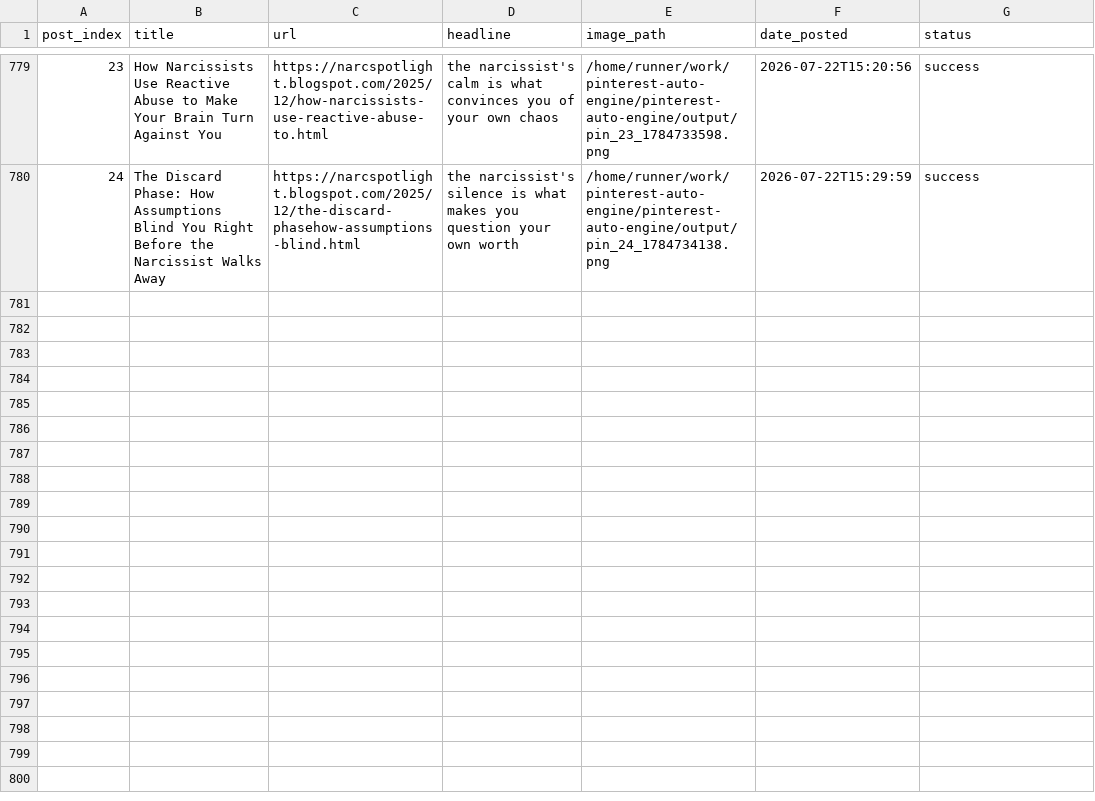
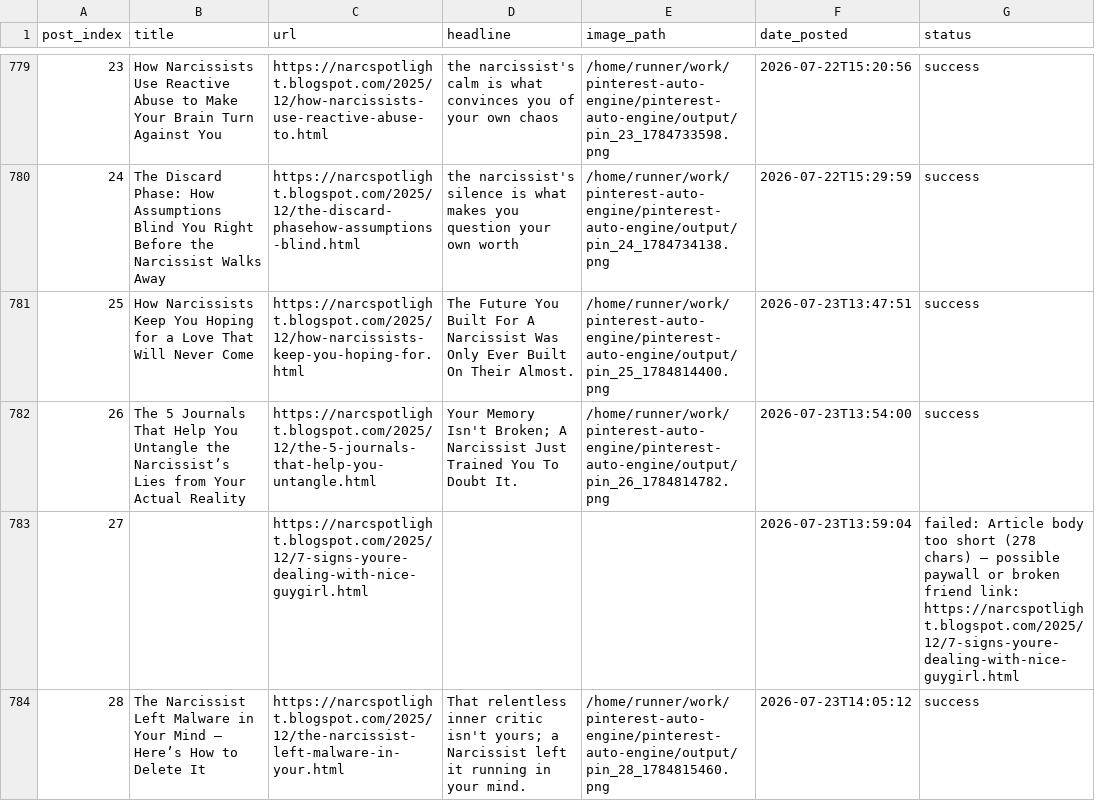
Before and after one commit to Emyres970/pinterest-auto-engine, a CSV file: tracker.csv, drawn as a sheet; only a part is shown, gaps mark what is left out; the diff covers the shown part only; the diff names each change by its address in the sheet, - before the commit and + after, or states it on an @@ line.

Commit message:
chore: update tracker 2026-07-23 [acc2]

```diff
--- a/tracker.csv
+++ b/tracker.csv
+row 781: 25 | How Narcissists Keep You Hoping for a Love That Will Never Come | https://narcspotlight.blogspot.com/2025/12/how-narcissists-keep-you-hoping-for.html | The Future You Built For A Narcissist Was Only Ever Built On Their Almost. | /home/runner/work/pinterest-auto-engine/pinterest-auto-engine/output/pin_25_1784814400.png | 2026-07-23T13:47:51 | success
+row 782: 26 | The 5 Journals That Help You Untangle the Narcissist’s Lies from Your Actual Reality | https://narcspotlight.blogspot.com/2025/12/the-5-journals-that-help-you-untangle.html | Your Memory Isn't Broken; A Narcissist Just Trained You To Doubt It. | /home/runner/work/pinterest-auto-engine/pinterest-auto-engine/output/pin_26_1784814782.png | 2026-07-23T13:54:00 | success
+row 783: 27 |  | https://narcspotlight.blogspot.com/2025/12/7-signs-youre-dealing-with-nice-guygirl.html |  |  | 2026-07-23T13:59:04 | failed: Article body too short (278 chars) — possible paywall or broken friend link: https://narcspotlight.blogspot.com/2025/12/7-signs-youre-dealing-with-nice-guygirl.html
+row 784: 28 | The Narcissist Left Malware in Your Mind — Here’s How to Delete It | https://narcspotlight.blogspot.com/2025/12/the-narcissist-left-malware-in-your.html | That relentless inner critic isn't yours; a Narcissist left it running in your mind. | /home/runner/work/pinterest-auto-engine/pinterest-auto-engine/output/pin_28_1784815460.png | 2026-07-23T14:05:12 | success
```
Also changed, not shown: 11 added rows elsewhere in this file.
